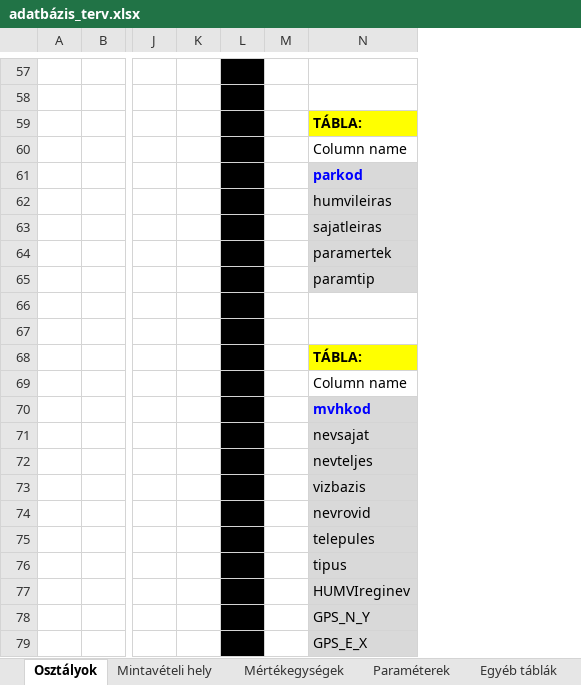
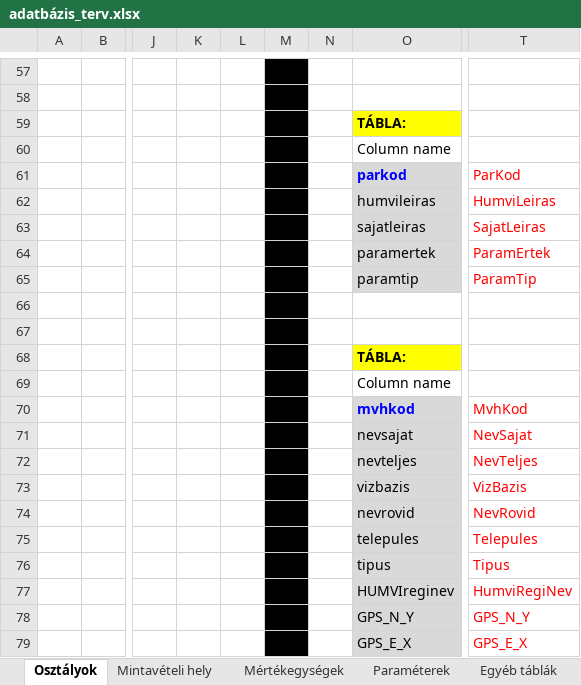
Before and after one commit to kelemenm/project-2, an Excel workbook: EGYEB/adatbázis_terv.xlsx, sheet Osztályok, drawn as a sheet; only a part is shown, gaps mark what is left out; values as stored, in another font and other column widths than the file's, no borders; removed rows and columns are numbered as before the commit, all else as after; the diff covers the shown part only; the diff names each change by its address in the sheet, - before the commit and + after, or states it on an @@ line.

```diff
--- a/EGYEB/adatbázis_terv.xlsx (sheet Osztályok)
+++ b/EGYEB/adatbázis_terv.xlsx (sheet Osztályok)
-column K, empty
+column K, empty
+column N, empty
+column T, rows 61-79: ParKod | HumviLeiras | SajatLeiras | ParamErtek | ParamTip |  |  |  |  | MvhKod | NevSajat | NevTeljes | VizBazis | NevRovid | Telepules | Tipus | HumviRegiNev | GPS_N_Y | GPS_E_X
-L57:L79 fill: #000000
+L57:L79 fill: none
-M57:M79 fill: none
+M57:M79 fill: #000000
```
Also changed, not shown: cell formats elsewhere in this sheet, sheet Mintavételi hely, sheet Egyéb táblák, sheet Mértékegységek, sheet Paraméterek.
